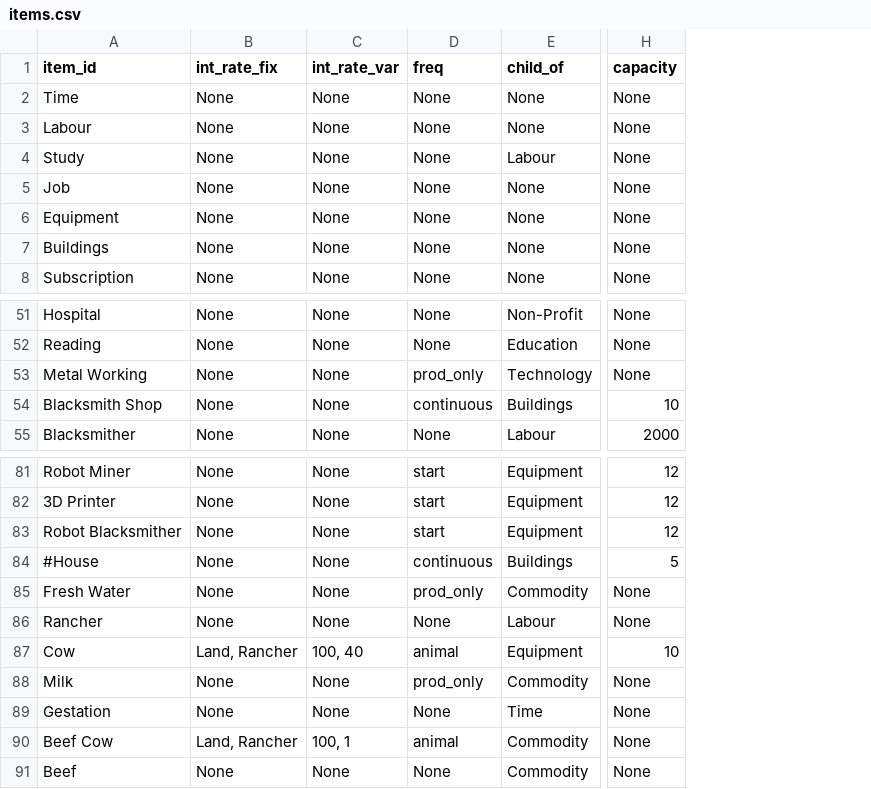
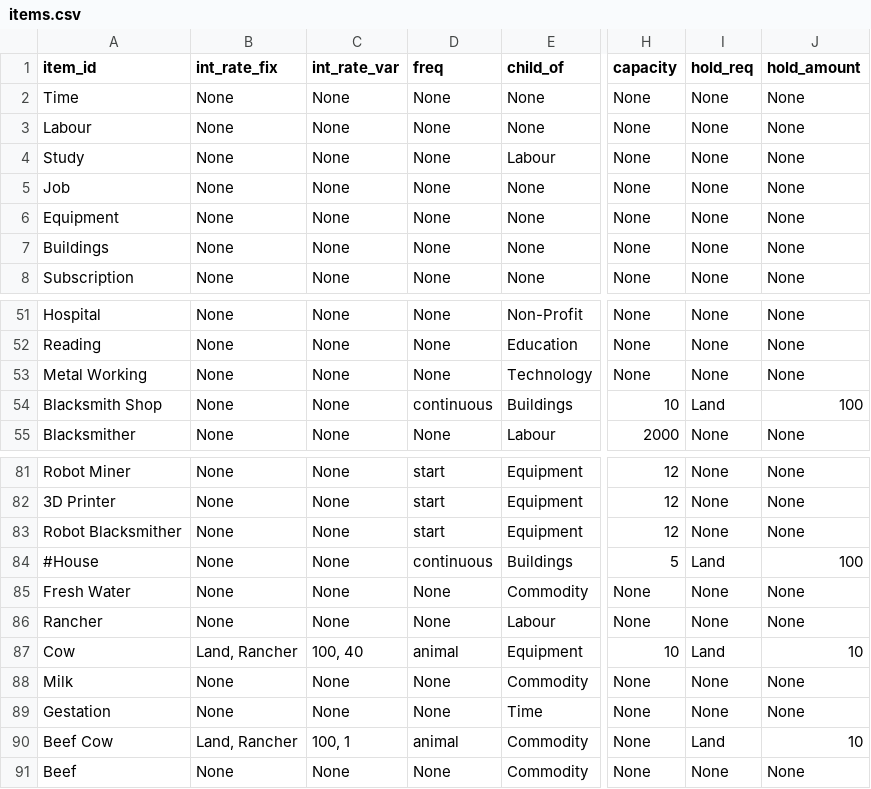
Before and after one commit to ralexander11/acct_legacy, a CSV file: data/items.csv, drawn as a sheet; only a part is shown, gaps mark what is left out; the diff covers the shown part only; the diff names each change by its address in the sheet, - before the commit and + after, or states it on an @@ line.

Commit message:
Revamped In Use system for Land, Buildings, and Equipment

```diff
--- a/data/items.csv
+++ b/data/items.csv
+column I (hold_req), rows 2-8: all None; rows 51-55: None | None | None | Land | None; rows 81-91: None | None | None | Land | None | None | Land | None | None | Land | None
+column J (hold_amount), rows 2-8: all None; rows 51-55: None | None | None | 100 | None; rows 81-91: None | None | None | 100 | None | None | 10 | None | None | 10 | None
-D53 (freq): prod_only
+D53 (freq): None
-D85 (freq): prod_only
+D85 (freq): None
-D88 (freq): prod_only
+D88 (freq): None
```
Also changed, not shown: 15 edited cells elsewhere in this file, 2 other files.
